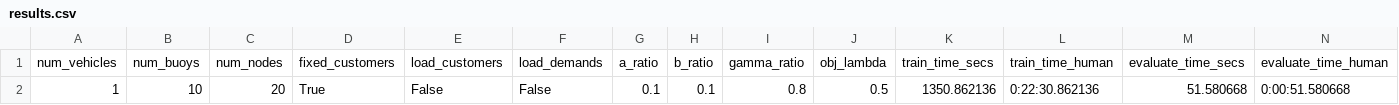
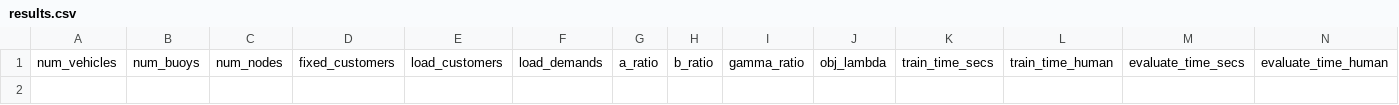
Before and after one commit to NaroaIpar/VRP-FROP, a CSV file: results/results.csv, drawn as a sheet; only a part is shown; rows hold the shown columns only; the diff names each change by its address in the sheet, - before the commit and + after, or states it on an @@ line.

```diff
--- a/results/results.csv
+++ b/results/results.csv
-row 2: 1 | 10 | 20 | True | False | False | 0.1 | 0.1 | 0.8 | 0.5 | 1350.862136 | 0:22:30.862136 | 51.580668 | 0:00:51.580668
```
Also changed, not shown: 8 other files.
